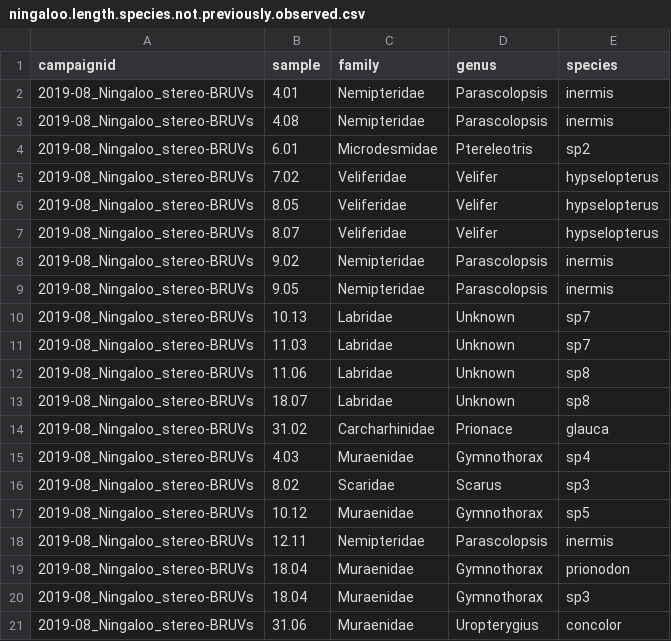
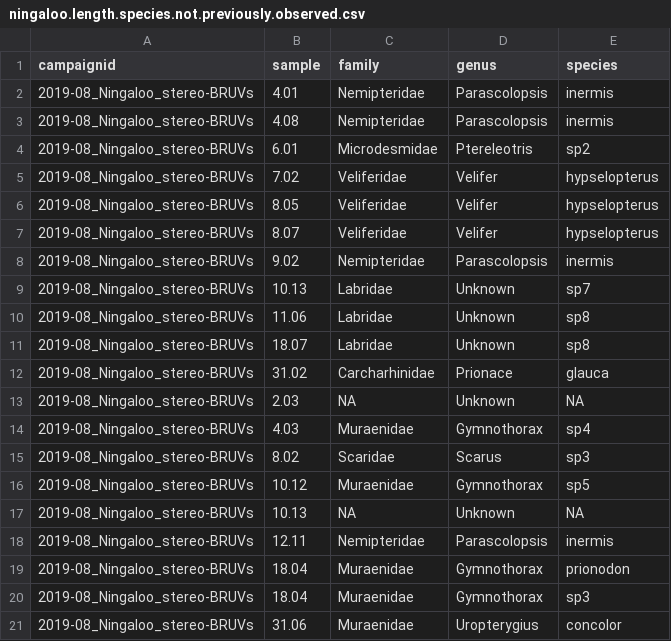
Before and after one commit to UWA-Marine-Ecology-Group-students/Analysis-Aston-Ningaloo, a CSV file: Errors to check/ningaloo.length.species.not.previously.observed.csv, drawn as a sheet.

```diff
--- a/Errors to check/ningaloo.length.species.not.previously.observed.csv
+++ b/Errors to check/ningaloo.length.species.not.previously.observed.csv
@@ -8,5 +8,3 @@
 "2019-08_Ningaloo_stereo-BRUVs",9.02,"Nemipteridae","Parascolopsis","inermis"
-"2019-08_Ningaloo_stereo-BRUVs",9.05,"Nemipteridae","Parascolopsis","inermis"
 "2019-08_Ningaloo_stereo-BRUVs",10.13,"Labridae","Unknown","sp7"
-"2019-08_Ningaloo_stereo-BRUVs",11.03,"Labridae","Unknown","sp7"
 "2019-08_Ningaloo_stereo-BRUVs",11.06,"Labridae","Unknown","sp8"
@@ -14,2 +12,3 @@
 "2019-08_Ningaloo_stereo-BRUVs",31.02,"Carcharhinidae","Prionace","glauca"
+"2019-08_Ningaloo_stereo-BRUVs",2.03,"NA","Unknown","NA"
 "2019-08_Ningaloo_stereo-BRUVs",4.03,"Muraenidae","Gymnothorax","sp4"
@@ -17,2 +16,3 @@
 "2019-08_Ningaloo_stereo-BRUVs",10.12,"Muraenidae","Gymnothorax","sp5"
+"2019-08_Ningaloo_stereo-BRUVs",10.13,"NA","Unknown","NA"
 "2019-08_Ningaloo_stereo-BRUVs",12.11,"Nemipteridae","Parascolopsis","inermis"
```
Also changed, not shown: Errors to check/ningaloo.maxn.species.not.previously.observed.csv, Errors to check/ningaloo_check.wrong.length.taxa.vs.life.history.csv, 25 other files.
